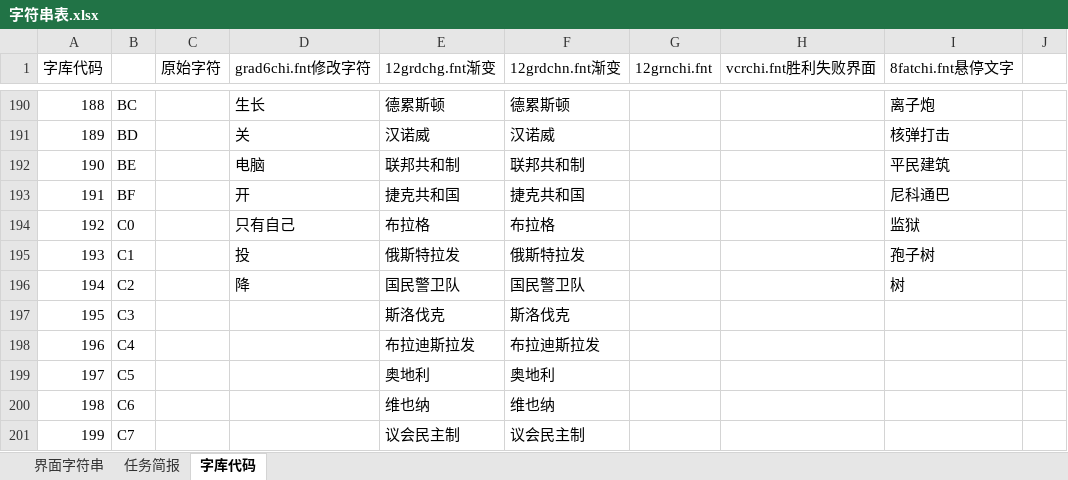
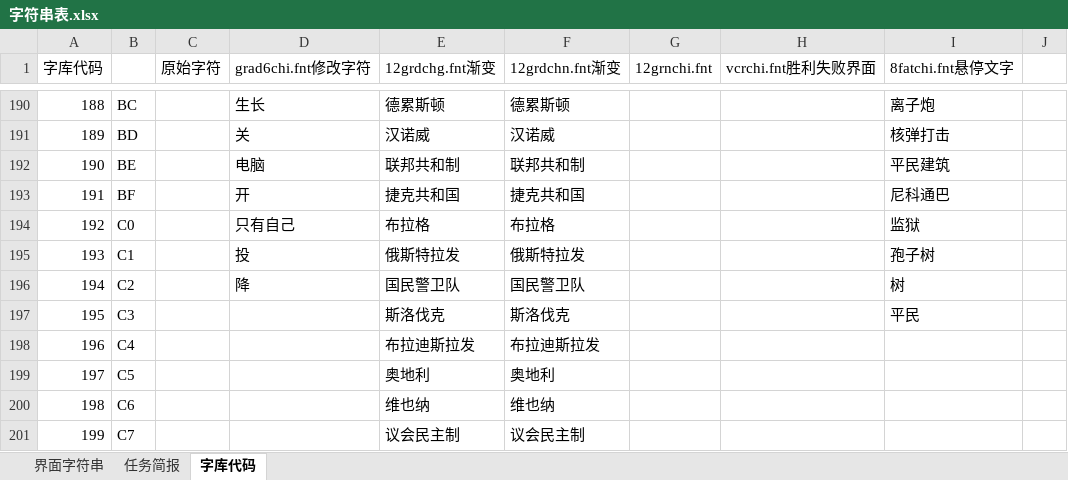
Before and after one commit to yjfyy/cc, an Excel workbook: ccchi/字符串表.xlsx, sheet 字库代码, drawn as a sheet; only a part is shown, gaps mark what is left out; values as stored, in another font and other column widths than the file's, no borders; charts and pictures not drawn; the diff names each change by its address in the sheet, - before the commit and + after, or states it on an @@ line.

```diff
--- a/ccchi/字符串表.xlsx (sheet 字库代码)
+++ b/ccchi/字符串表.xlsx (sheet 字库代码)
-I197 (8fatchi.fnt悬停文字): (empty)
+I197 (8fatchi.fnt悬停文字): 平民
```
Also changed, not shown: sheet 任务简报, sheet 界面字符串, 6 other files.
